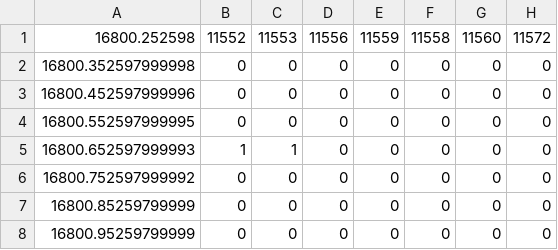
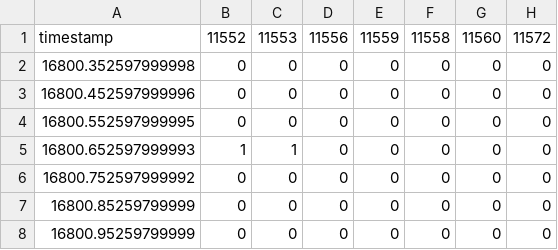
Before and after one commit to nightduck/visualize_trace, a CSV file: thread_activity.csv, drawn as a sheet; only a part is shown; the diff names each change by its address in the sheet, - before the commit and + after, or states it on an @@ line.

Commit message:
Fixed glitch in header of csv file

```diff
--- a/thread_activity.csv
+++ b/thread_activity.csv
-A1: 16800.252598
+A1: timestamp
```
